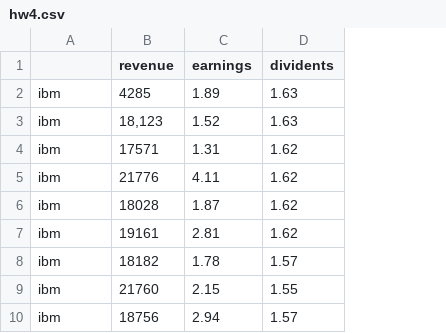
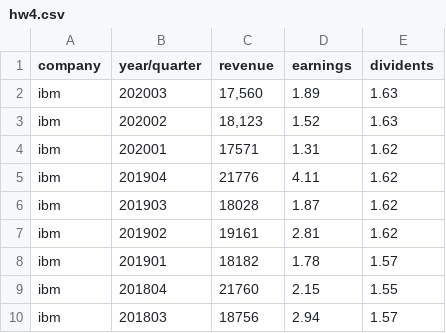
Before and after one commit to allina606/hw6DataSci, a CSV file: hw#4/hw4.csv, drawn as a sheet; only a part is shown; addresses are those after the commit; the diff names each change by its address in the sheet, - before the commit and + after, or states it on an @@ line.

```diff
--- a/hw#4/hw4.csv
+++ b/hw#4/hw4.csv
+column B (year/quarter), rows 2-10: 202003 | 202002 | 202001 | 201904 | 201903 | 201902 | 201901 | 201804 | 201803
-A1: (empty)
+A1: company
-C2 (revenue): 4285
+C2 (revenue): 17,560
```
Also changed, not shown: 2 other files.
